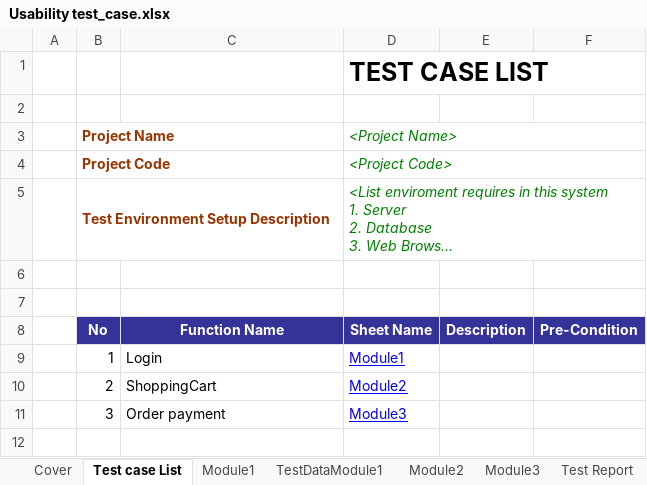
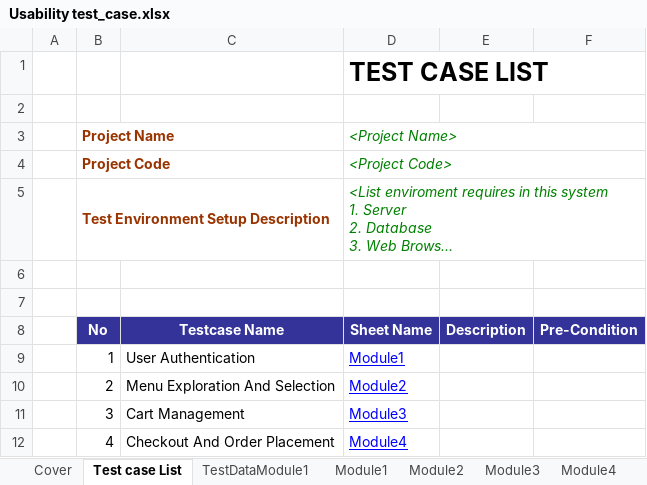
Before and after one commit to truongnhat140104/Project-KTPM, an Excel workbook: project/templates/Usability test_case.xlsx, sheet Test case List, drawn as a sheet; long unchanged cells end in …; values as stored, in another font and other column widths than the file's, no borders; the diff names each change by its address in the sheet, - before the commit and + after, or states it on an @@ line.

```diff
--- a/project/templates/Usability test_case.xlsx (sheet Test case List)
+++ b/project/templates/Usability test_case.xlsx (sheet Test case List)
+sheet tab: Module4
@@ sheet tab order changed: Cover | Test case List | TestDataModule1 | Module1 | Module2 | Module3 | Module4 @@
-C8: Function Name
+C8: Testcase Name
-C9: Login
+C9: User Authentication
-C10: ShoppingCart
+C10: Menu Exploration And Selection
-C11: Order payment
+C11: Cart Management
+row 12:  | 4 | Checkout And Order Placement | Module4
```
Also changed, not shown: sheet Module1, sheet Module2, sheet Module3, sheet Test Report, project/templates/Compatibility test_case.xlsx, 4 other files.
